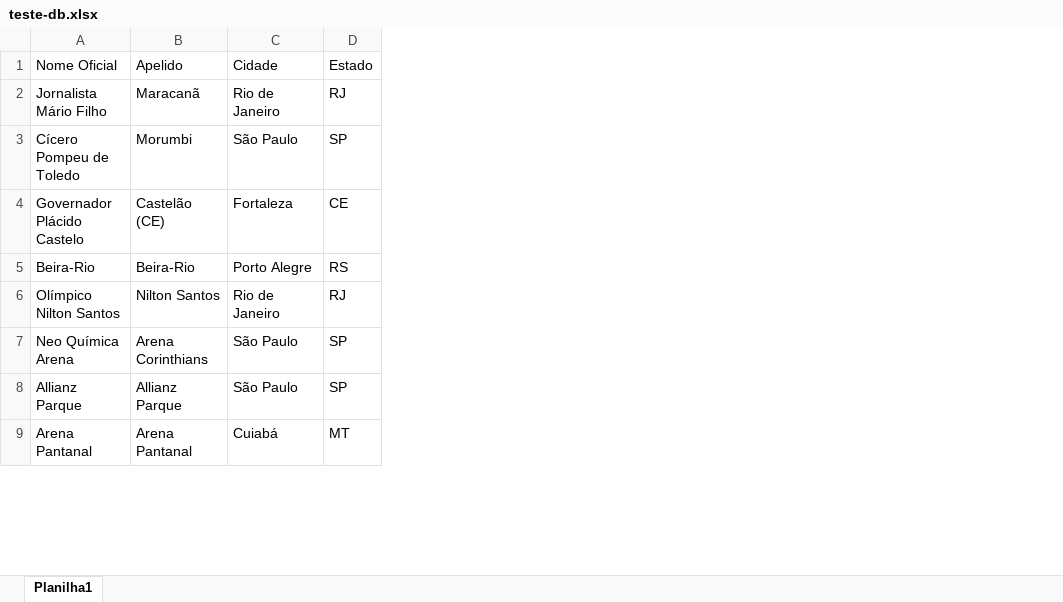
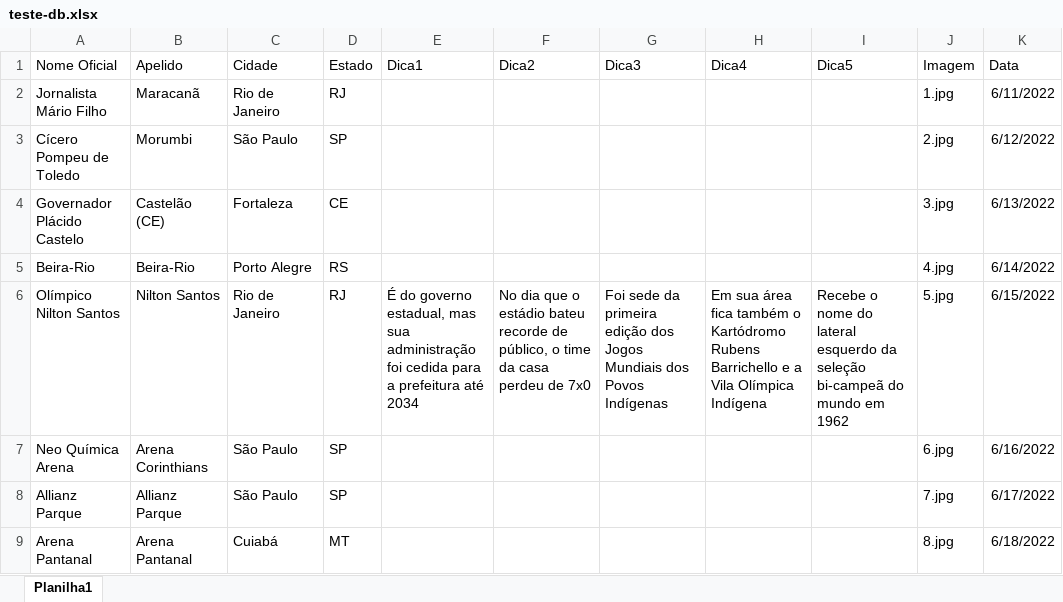
Before and after one commit to jordanferraz/que-estadio, an Excel workbook: teste-db.xlsx, sheet Planilha1, drawn as a sheet; only a part is shown; values as stored, in another font and other column widths than the file's, no borders; the diff names each change by its address in the sheet, - before the commit and + after, or states it on an @@ line.

```diff
--- a/teste-db.xlsx (sheet Planilha1)
+++ b/teste-db.xlsx (sheet Planilha1)
+column E (Dica1), row 6: É do governo estadual, mas sua administração foi cedida para a prefeitura até 2034
+column F (Dica2), row 6: No dia que o estádio bateu recorde de público, o time da casa perdeu de 7x0
+column G (Dica3), row 6: Foi sede da primeira edição dos Jogos Mundiais dos Povos Indígenas
+column H (Dica4), row 6: Em sua área fica também o Kartódromo Rubens Barrichello e a Vila Olímpica Indígena
+column I (Dica5), row 6: Recebe o nome do lateral esquerdo da seleção bi-campeã do mundo em 1962
+column J (Imagem), rows 2-9: 1.jpg | 2.jpg | 3.jpg | 4.jpg | 5.jpg | 6.jpg | 7.jpg | 8.jpg
+column K (Data), rows 2-9: 6/11/2022 | 6/12/2022 | 6/13/2022 | 6/14/2022 | 6/15/2022 | 6/16/2022 | 6/17/2022 | 6/18/2022
```
Also changed, not shown: 6 other files.
